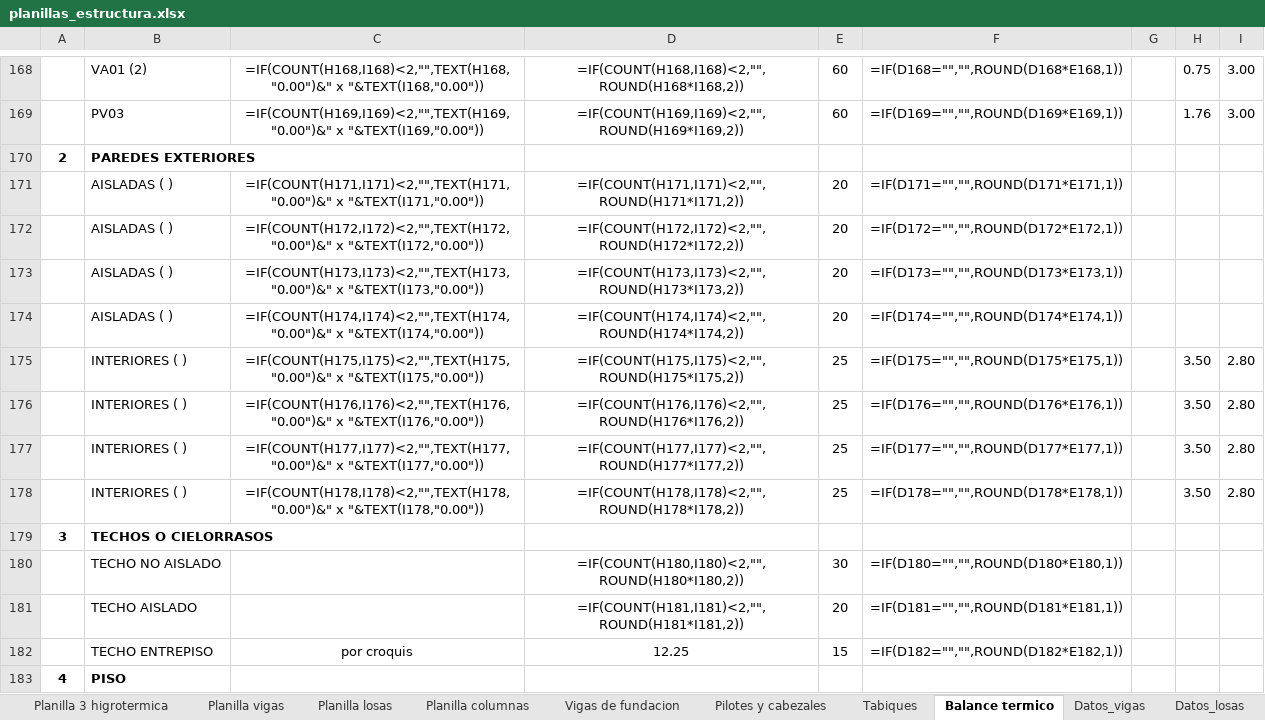
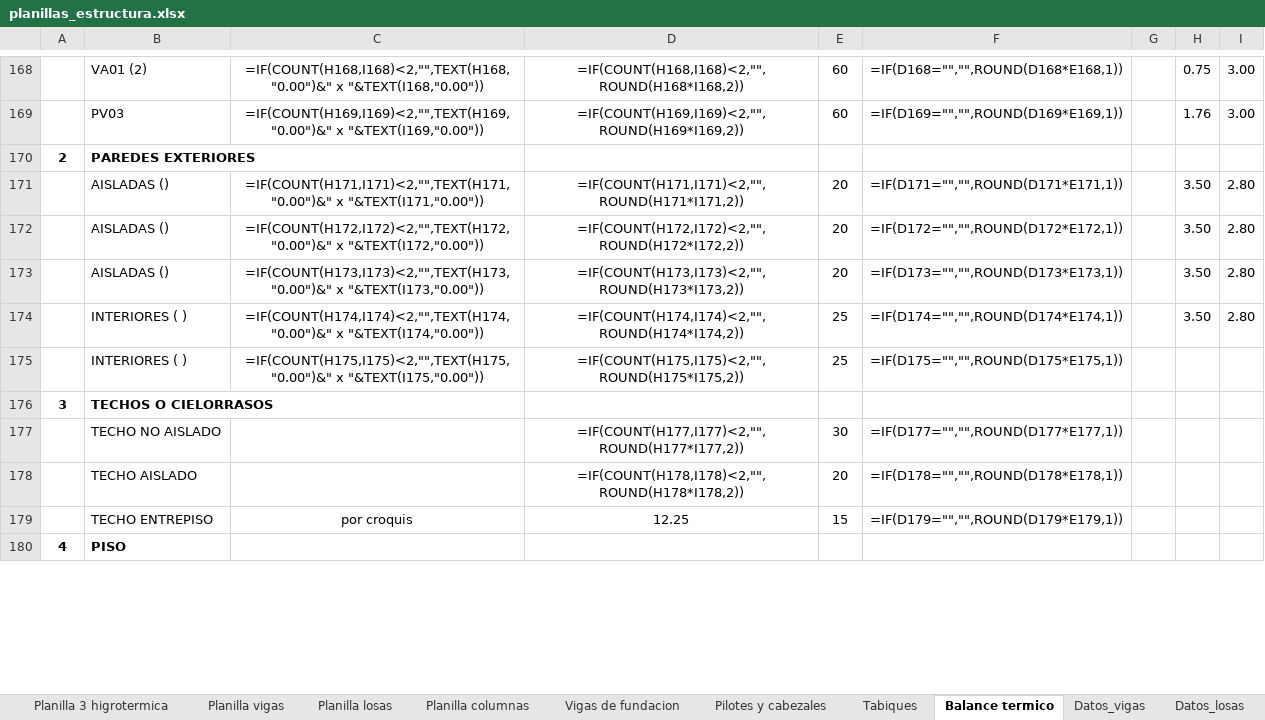
Before and after one commit to LoloMelia/tareas-claude, an Excel workbook: planillas/planillas_estructura.xlsx, sheet Balance termico, drawn as a sheet; only a part is shown, gaps mark what is left out; values as stored, in another font and other column widths than the file's, no borders; formulas without a stored value are shown as written; removed rows and columns are numbered as before the commit, all else as after; the diff covers the shown part only; the diff names each change by its address in the sheet, - before the commit and + after, or states it on an @@ line.

```diff
--- a/planillas/planillas_estructura.xlsx (sheet Balance termico)
+++ b/planillas/planillas_estructura.xlsx (sheet Balance termico)
-B171:B173: AISLADAS ( )
+B171:B173: AISLADAS ()
-H171:H173: (empty)
+H171:H173: 3.50
-I171:I173: (empty)
+I171:I173: 2.80
-row 174:  | AISLADAS ( ) | =IF(COUNT(H174,I174)<2,"",TEXT(H174,"0.00")&" x "&TEXT(I174,"0.00")) | =IF(COUNT(H174,I174)<2,"",ROUND(H174*I174,2)) | 20 | =IF(D174="","",ROUND(D174*E174,1))
-C174: =IF(COUNT(H175,I175)<2,"",TEXT(H175,"0.00")&" x "&TEXT(I175,"0.00"))
+C174: =IF(COUNT(H174,I174)<2,"",TEXT(H174,"0.00")&" x "&TEXT(I174,"0.00"))
-D174: =IF(COUNT(H175,I175)<2,"",ROUND(H175*I175,2))
+D174: =IF(COUNT(H174,I174)<2,"",ROUND(H174*I174,2))
-F174: =IF(D175="","",ROUND(D175*E175,1))
+F174: =IF(D174="","",ROUND(D174*E174,1))
-C175: =IF(COUNT(H176,I176)<2,"",TEXT(H176,"0.00")&" x "&TEXT(I176,"0.00"))
+C175: =IF(COUNT(H175,I175)<2,"",TEXT(H175,"0.00")&" x "&TEXT(I175,"0.00"))
-D175: =IF(COUNT(H176,I176)<2,"",ROUND(H176*I176,2))
+D175: =IF(COUNT(H175,I175)<2,"",ROUND(H175*I175,2))
-F175: =IF(D176="","",ROUND(D176*E176,1))
+F175: =IF(D175="","",ROUND(D175*E175,1))
-H175: 3.50
+H175: (empty)
-I175: 2.80
+I175: (empty)
-row 177:  | INTERIORES ( ) | =IF(COUNT(H177,I177)<2,"",TEXT(H177,"0.00")&" x "&TEXT(I177,"0.00")) | =IF(COUNT(H177,I177)<2,"",ROUND(H177*I177,2)) | 25 | =IF(D177="","",ROUND(D177*E177,1)) |  | 3.50 | 2.80
-row 178:  | INTERIORES ( ) | =IF(COUNT(H178,I178)<2,"",TEXT(H178,"0.00")&" x "&TEXT(I178,"0.00")) | =IF(COUNT(H178,I178)<2,"",ROUND(H178*I178,2)) | 25 | =IF(D178="","",ROUND(D178*E178,1)) |  | 3.50 | 2.80
-D177: =IF(COUNT(H180,I180)<2,"",ROUND(H180*I180,2))
+D177: =IF(COUNT(H177,I177)<2,"",ROUND(H177*I177,2))
-F177: =IF(D180="","",ROUND(D180*E180,1))
+F177: =IF(D177="","",ROUND(D177*E177,1))
-D178: =IF(COUNT(H181,I181)<2,"",ROUND(H181*I181,2))
+D178: =IF(COUNT(H178,I178)<2,"",ROUND(H178*I178,2))
-F178: =IF(D181="","",ROUND(D181*E181,1))
+F178: =IF(D178="","",ROUND(D178*E178,1))
-F179: =IF(D182="","",ROUND(D182*E182,1))
+F179: =IF(D179="","",ROUND(D179*E179,1))
```
Also changed, not shown: 1 added row, 1 removed row and 236 edited cells elsewhere in this sheet.
